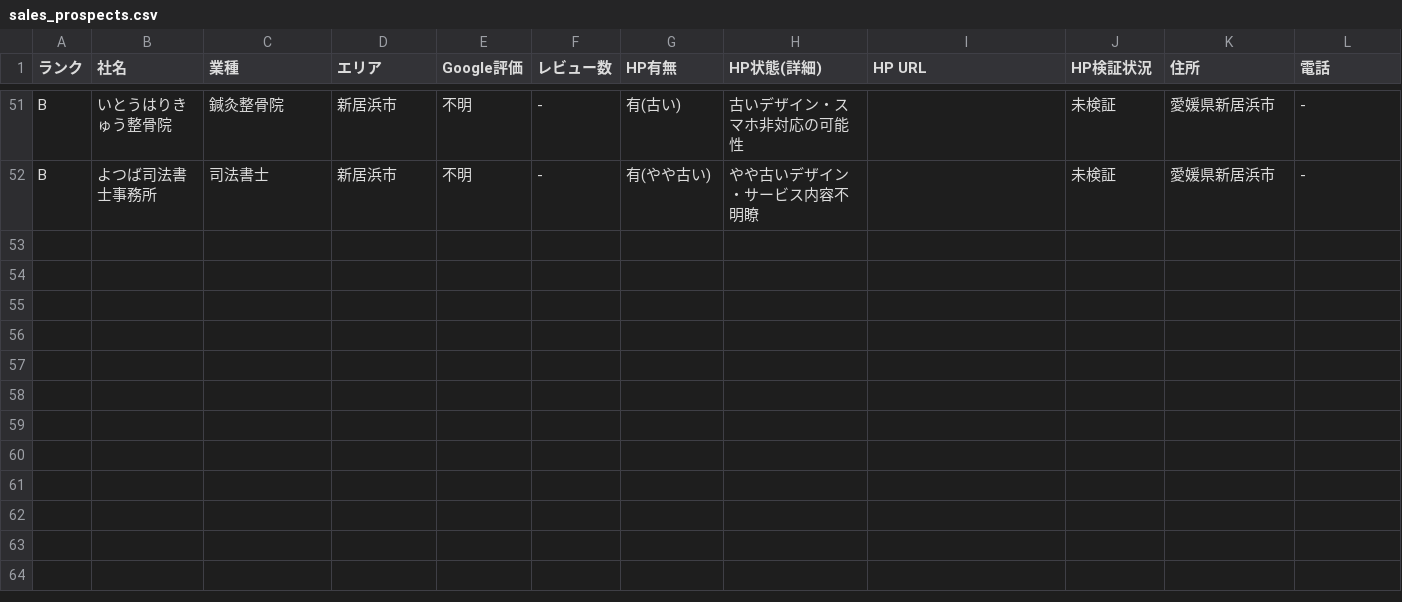
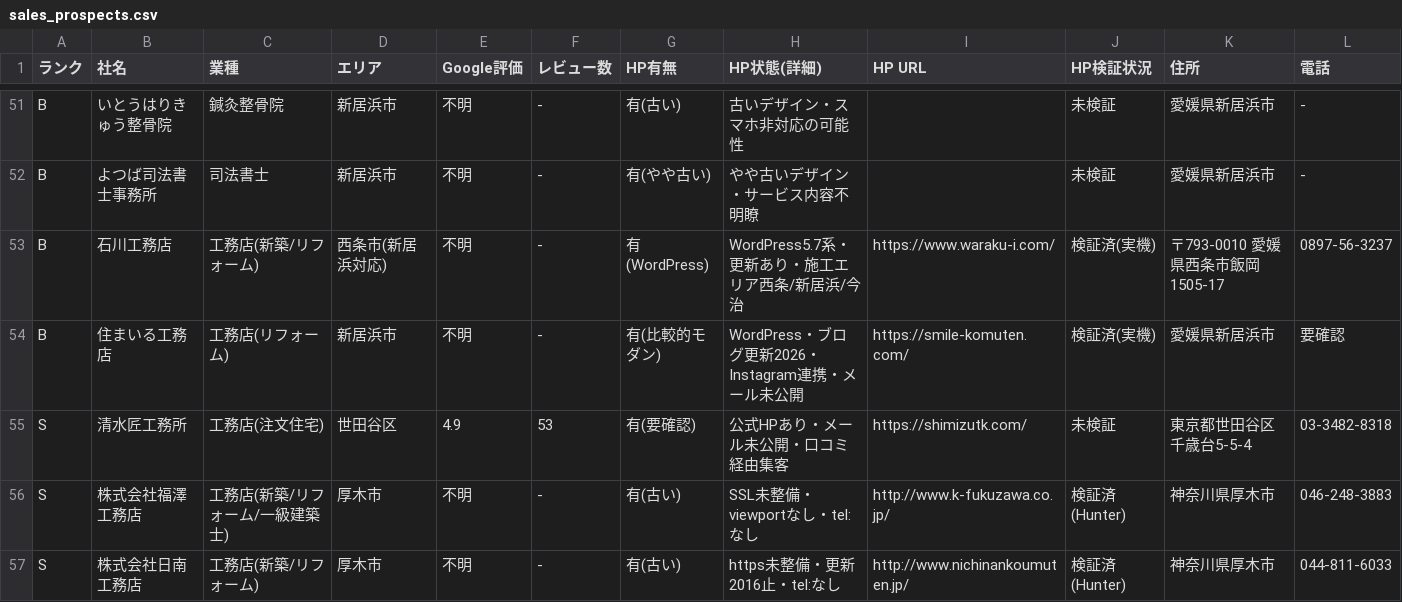
Before and after one commit to calcite-ai/calcite-demos, a CSV file: buyout-ops/sales_prospects.csv, drawn as a sheet; only a part is shown, gaps mark what is left out; rows hold the shown columns only; the diff names each change by its address in the sheet, - before the commit and + after, or states it on an @@ line.

```diff
--- a/buyout-ops/sales_prospects.csv
+++ b/buyout-ops/sales_prospects.csv
+row 53: B | 石川工務店 | 工務店(新築/リフォーム) | 西条市(新居浜対応) | 不明 | - | 有(WordPress) | WordPress5.7系・更新あり・施工エリア西条/新居浜/今治 | https://www.waraku-i.com/ | 検証済(実機) | 〒793-0010 愛媛県西条市飯岡1505-17 | 0897-56-3237
+row 54: B | 住まいる工務店 | 工務店(リフォーム) | 新居浜市 | 不明 | - | 有(比較的モダン) | WordPress・ブログ更新2026・Instagram連携・メール未公開 | https://smile-komuten.com/ | 検証済(実機) | 愛媛県新居浜市 | 要確認
+row 55: S | 清水匠工務所 | 工務店(注文住宅) | 世田谷区 | 4.9 | 53 | 有(要確認) | 公式HPあり・メール未公開・口コミ経由集客 | https://shimizutk.com/ | 未検証 | 東京都世田谷区千歳台5-5-4 | 03-3482-8318
+row 56: S | 株式会社福澤工務店 | 工務店(新築/リフォーム/一級建築士) | 厚木市 | 不明 | - | 有(古い) | SSL未整備・viewportなし・tel:なし | http://www.k-fukuzawa.co.jp/ | 検証済(Hunter) | 神奈川県厚木市 | 046-248-3883
+row 57: S | 株式会社日南工務店 | 工務店(新築/リフォーム) | 厚木市 | 不明 | - | 有(古い) | https未整備・更新2016止・tel:なし | http://www.nichinankoumuten.jp/ | 検証済(Hunter) | 神奈川県厚木市 | 044-811-6033
```
Also changed, not shown: buyout-ops/demo_buyout_leads.csv, 28 other files.
